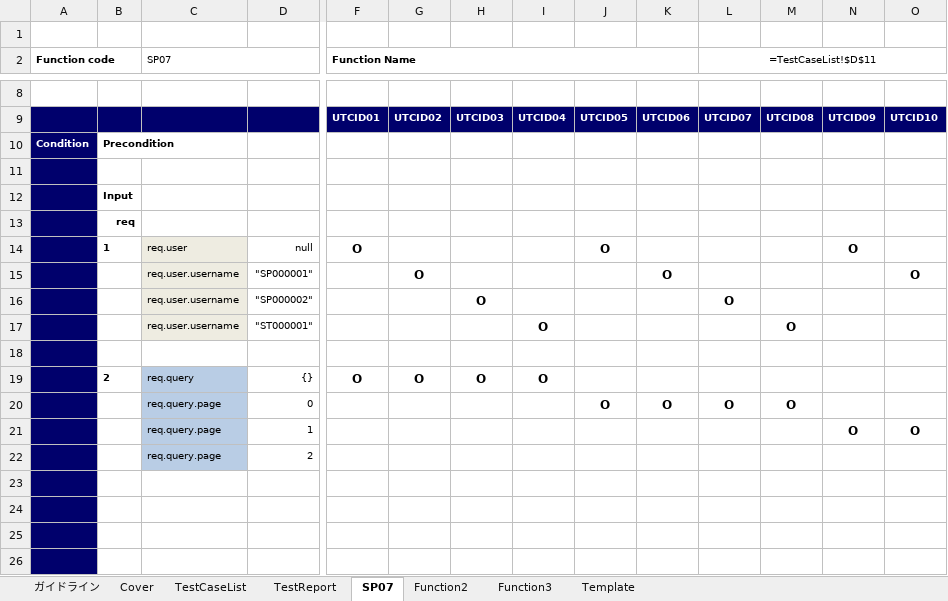
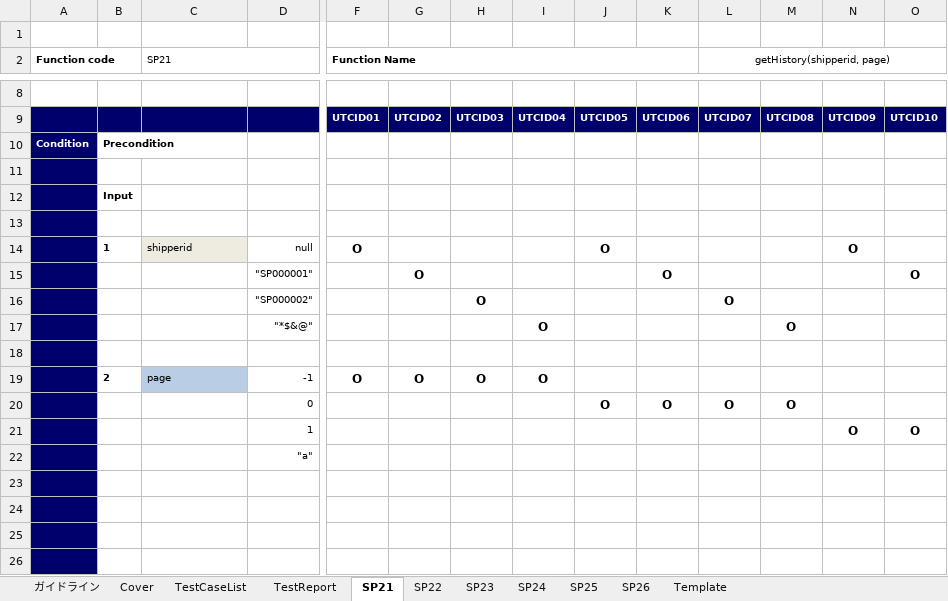
Before and after one commit to HoangLVQ1204/Capstone_Project_3S, an Excel workbook: Develop/Users/HuyTDH/UT/HuyTDH.xlsx, sheet SP21, drawn as a sheet; only a part is shown, gaps mark what is left out; values as stored, in another font and other column widths than the file's, no borders; removed rows and columns are numbered as before the commit, all else as after; rows hold the shown columns only; the diff covers the shown part only; the diff names each change by its address in the sheet, - before the commit and + after, or states it on an @@ line.

```diff
--- a/Develop/Users/HuyTDH/UT/HuyTDH.xlsx (sheet SP21)
+++ b/Develop/Users/HuyTDH/UT/HuyTDH.xlsx (sheet SP21)
-sheet tab: SP07
+sheet tab: SP21
-sheet tab: Function2
+sheet tab: SP22
-sheet tab: Function3
+sheet tab: SP23
+sheet tab: SP24
+sheet tab: SP25
+sheet tab: SP26
-C2: SP07
+C2: SP21
-L2: =TestCaseList!$D$11
+L2: getHistory(shipperid, page)
-row 13:  | req
-row 14:  | 1 | req.user | null | O |  |  |  | O |  |  |  | O
-row 15:  |  | req.user.username | "SP000001" |  | O |  |  |  | O |  |  |  | O
-row 16:  |  | req.user.username | "SP000002" |  |  | O |  |  |  | O
-row 17:  |  | req.user.username | "ST000001" |  |  |  | O |  |  |  | O
+row 14:  | 1 | shipperid | null | O |  |  |  | O |  |  |  | O
+row 15:  |  |  | "SP000001" |  | O |  |  |  | O |  |  |  | O
+row 16:  |  |  | "SP000002" |  |  | O |  |  |  | O
+row 17:  |  |  | "*$&@" |  |  |  | O |  |  |  | O
+row 18: (empty)
-C19 (SP21): req.query
+C19 (SP21): page
-D19: {}
+D19: -1
-C20:C22 (SP21): req.query.page
+C20:C22 (SP21): (empty)
-C20:C22 fill: #B9CDE5
+C20:C22 fill: none
-D22: 2
+D22: "a"
```
Also changed, not shown: 9 added rows, 8 removed rows and 21 edited cells elsewhere in this sheet, sheet SP23, sheet SP22, sheet TestReport, sheet TestCaseList, sheet Cover, sheet Template, formulas that keep their value, charts or pictures, 29 other files.
